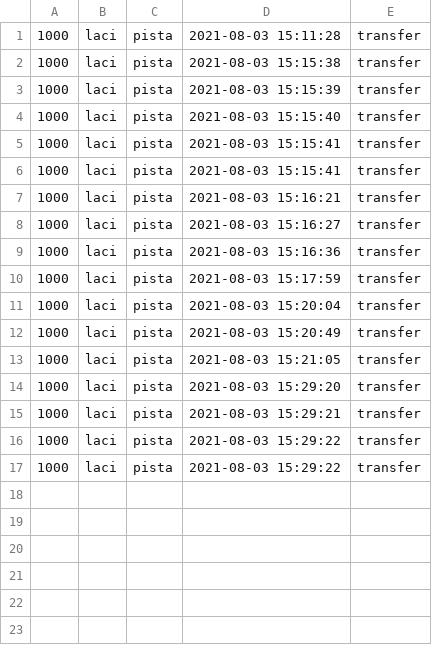
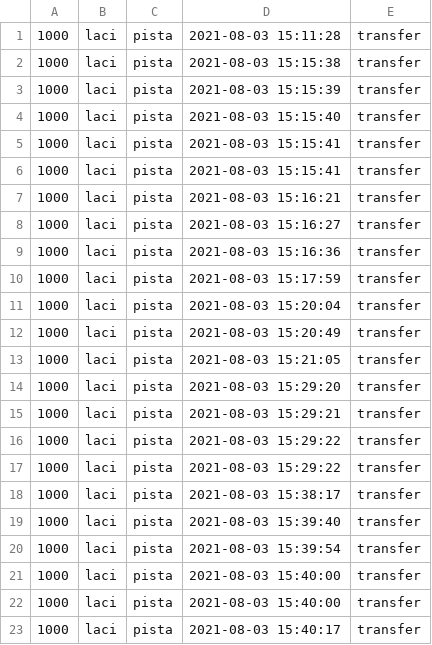
Before and after one commit to petermester/splendex, a CSV file: transactions.csv (was splendex/transactions.csv), drawn as a sheet.

```diff
--- a/splendex/transactions.csv
+++ b/transactions.csv
@@ -17 +17,7 @@
 1000,laci,pista,"2021-08-03 15:29:22",transfer
+1000,laci,pista,"2021-08-03 15:38:17",transfer
+1000,laci,pista,"2021-08-03 15:39:40",transfer
+1000,laci,pista,"2021-08-03 15:39:54",transfer
+1000,laci,pista,"2021-08-03 15:40:00",transfer
+1000,laci,pista,"2021-08-03 15:40:00",transfer
+1000,laci,pista,"2021-08-03 15:40:17",transfer
```
Also changed, not shown: 11 other files.
